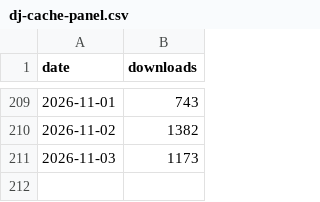
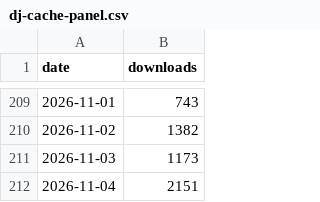
Before and after one commit to django-control-room/dcr-stats, a CSV file: data/dj-cache-panel.csv, drawn as a sheet; only a part is shown, gaps mark what is left out; the diff names each change by its address in the sheet, - before the commit and + after, or states it on an @@ line.

```diff
--- a/data/dj-cache-panel.csv
+++ b/data/dj-cache-panel.csv
+row 212: 2026-11-04 | 2151
```
Also changed, not shown: data/dj-celery-panel.csv, data/dj-control-room-base.csv, 4 other files.
